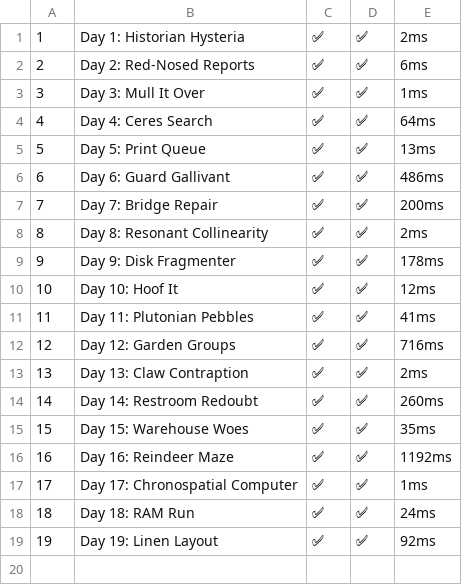
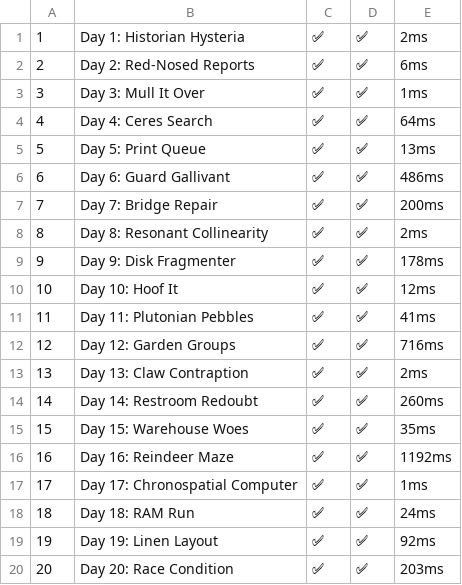
Before and after one commit to lerarosalene/aoc-2024, a CSV file: times.csv, drawn as a sheet.

```diff
--- a/times.csv
+++ b/times.csv
@@ -19 +19,2 @@
 19,Day 19: Linen Layout,✅,✅,92ms
+20,Day 20: Race Condition,✅,✅,203ms
```
Also changed, not shown: 2 other files.
